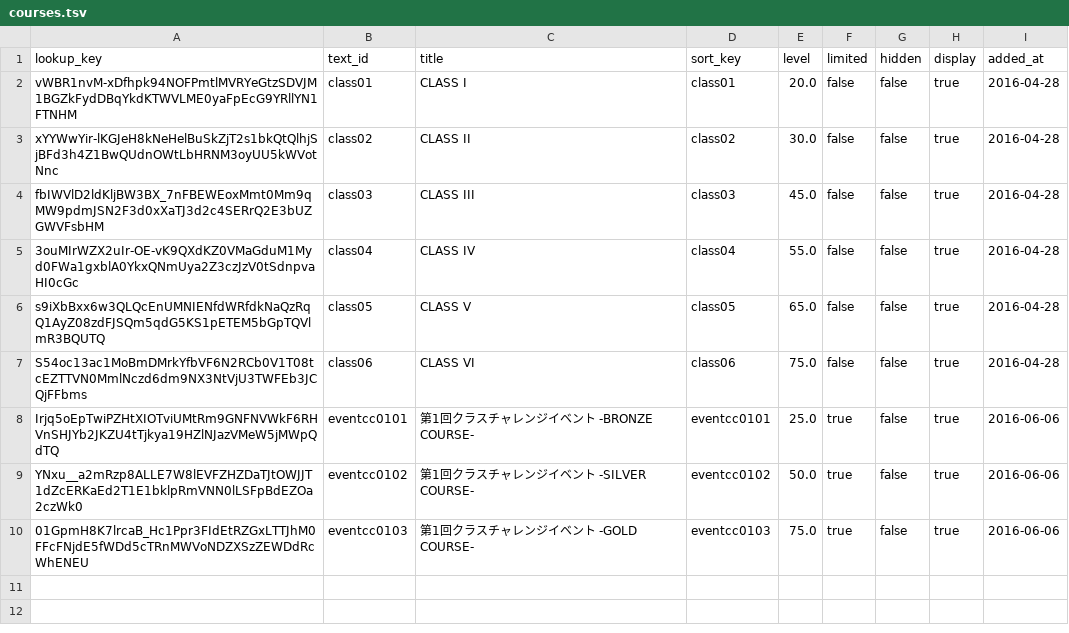
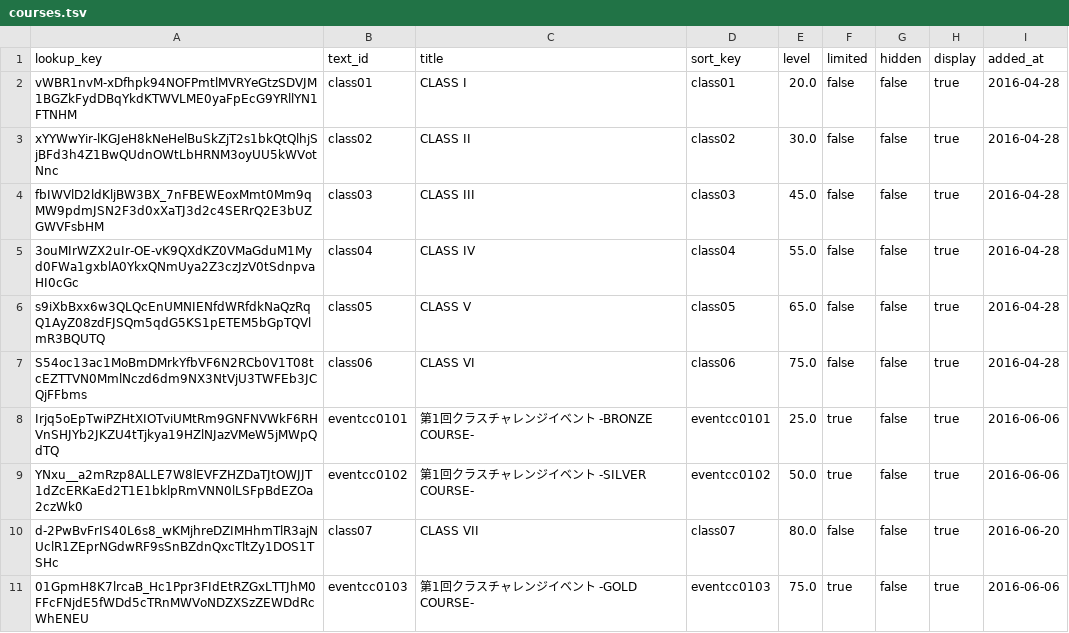
Before and after one commit to maplia/crossbeats-rp-sim, a TSV file: revrank/sunrise/db/master/courses.tsv, drawn as a sheet.

```diff
--- a/revrank/sunrise/db/master/courses.tsv
+++ b/revrank/sunrise/db/master/courses.tsv
@@ -9,2 +9,3 @@ Irjq5oEpTwiPZHtXIOTviUMtRm9GNFNVWkF6RHVnSHJYb2JKZU4tTjkya19HZlNJazVMeW5jMWpQdTQ
 YNxu__a2mRzp8ALLE7W8lEVFZHZDaTJtOWJJT1dZcERKaEd2T1E1bklpRmVNN0lLSFpBdEZOa2czWk0	eventcc0102	第1回クラスチャレンジイベント -SILVER COURSE-	eventcc0102	50.0	true	false	true	2016-06-06
+d-2PwBvFrIS40L6s8_wKMjhreDZIMHhmTlR3ajNUclR1ZEprNGdwRF9sSnBZdnQxcTltZy1DOS1TSHc	class07	CLASS VII	class07	80.0	false	false	true	2016-06-20
 01GpmH8K7lrcaB_Hc1Ppr3FIdEtRZGxLTTJhM0FFcFNjdE5fWDd5cTRnMWVoNDZXSzZEWDdRcWhENEU	eventcc0103	第1回クラスチャレンジイベント -GOLD COURSE-	eventcc0103	75.0	true	false	true	2016-06-06
```
Also changed, not shown: cxbrank/db/master/monthlies.tsv, cxbrank/db/master/musics.tsv, 16 other files.
